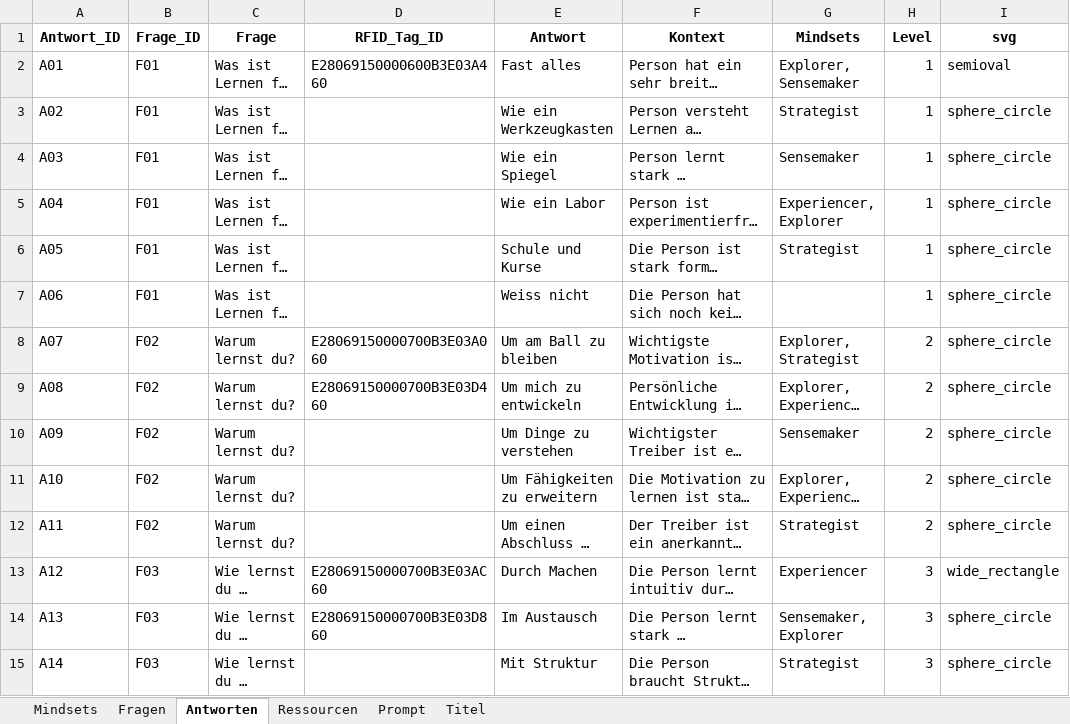
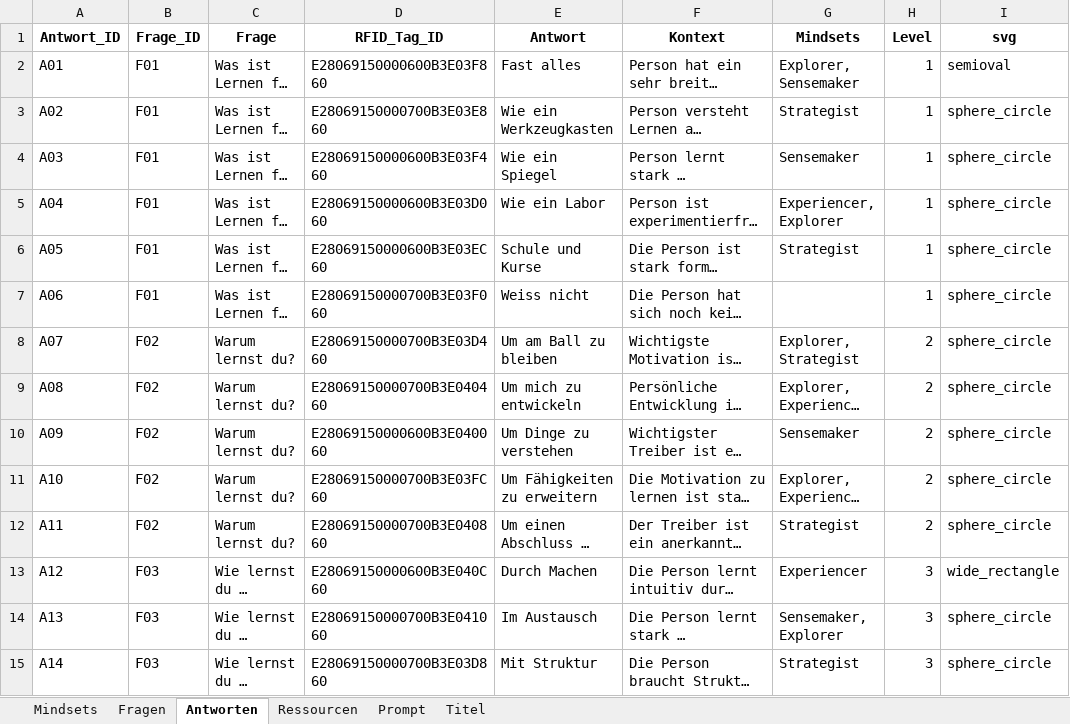
Before and after one commit to museum-of-lifelong-learning/unfinished, an Excel workbook: assets/Unfinished_data_collection.xlsx, sheet Antworten, drawn as a sheet; only a part is shown; long unchanged cells end in …; values as stored, in another font and other column widths than the file's, no borders; the diff covers the shown part only; the diff names each change by its address in the sheet, - before the commit and + after, or states it on an @@ line.

Commit message:
feat: Update Unfinished_data_collection.xlsx with new data for improved analysis

```diff
--- a/assets/Unfinished_data_collection.xlsx (sheet Antworten)
+++ b/assets/Unfinished_data_collection.xlsx (sheet Antworten)
-D2 (RFID_Tag_ID): E28069150000600B3E03A460
+D2 (RFID_Tag_ID): E28069150000600B3E03F860
-D3 (RFID_Tag_ID): (empty)
+D3 (RFID_Tag_ID): E28069150000700B3E03E860
-D4 (RFID_Tag_ID): (empty)
+D4 (RFID_Tag_ID): E28069150000600B3E03F460
-D5 (RFID_Tag_ID): (empty)
+D5 (RFID_Tag_ID): E28069150000600B3E03D060
-D6 (RFID_Tag_ID): (empty)
+D6 (RFID_Tag_ID): E28069150000600B3E03EC60
-D7 (RFID_Tag_ID): (empty)
+D7 (RFID_Tag_ID): E28069150000700B3E03F060
-D8 (RFID_Tag_ID): E28069150000700B3E03A060
+D8 (RFID_Tag_ID): E28069150000700B3E03D460
-D9 (RFID_Tag_ID): E28069150000700B3E03D460
+D9 (RFID_Tag_ID): E28069150000700B3E040460
-D10 (RFID_Tag_ID): (empty)
+D10 (RFID_Tag_ID): E28069150000600B3E040060
-D11 (RFID_Tag_ID): (empty)
+D11 (RFID_Tag_ID): E28069150000700B3E03FC60
-D12 (RFID_Tag_ID): (empty)
+D12 (RFID_Tag_ID): E28069150000700B3E040860
-D13 (RFID_Tag_ID): E28069150000700B3E03AC60
+D13 (RFID_Tag_ID): E28069150000600B3E040C60
-D14 (RFID_Tag_ID): E28069150000700B3E03D860
+D14 (RFID_Tag_ID): E28069150000700B3E041060
-D15 (RFID_Tag_ID): (empty)
+D15 (RFID_Tag_ID): E28069150000700B3E03D860
```
Also changed, not shown: 19 edited cells elsewhere in this sheet.
